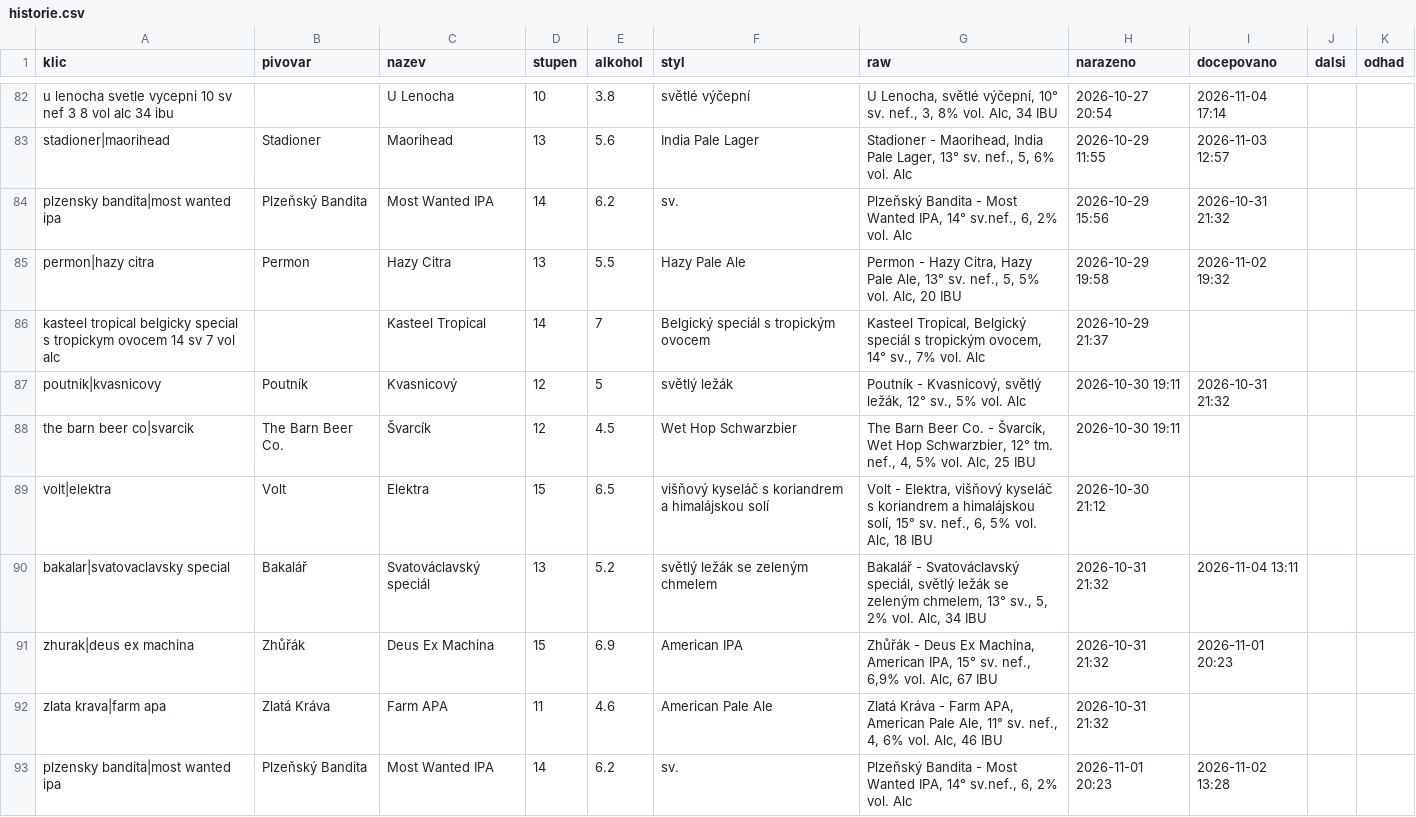
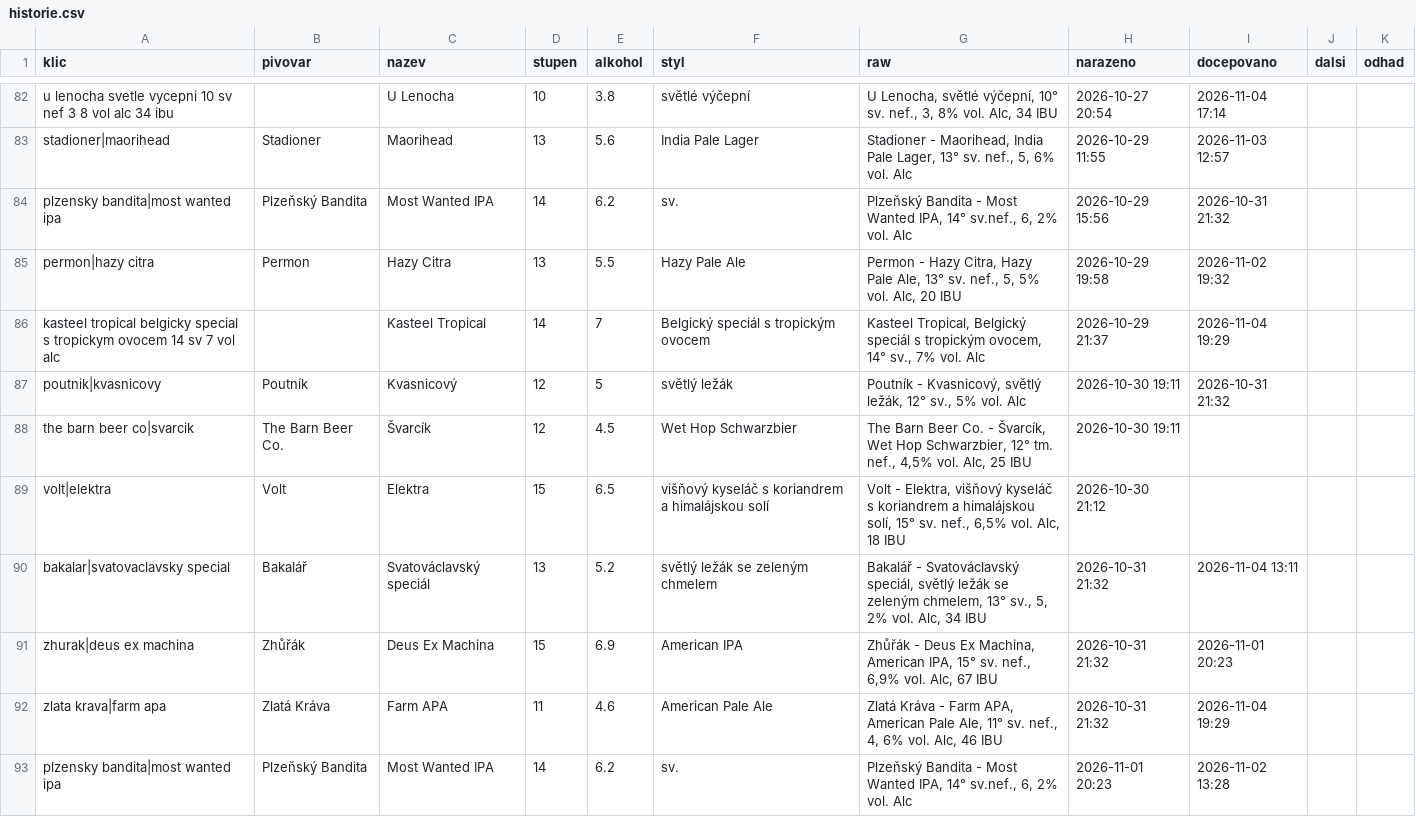
Before and after one commit to romankokos1/gal, a CSV file: data/kmp/historie.csv, drawn as a sheet; only a part is shown, gaps mark what is left out; the diff covers the shown part only.

```diff
--- a/data/kmp/historie.csv
+++ b/data/kmp/historie.csv
@@ -85,9 +85,9 @@ plzensky bandita|most wanted ipa,Plzeňský Bandita,Most Wanted IPA,14,6.2,sv.,"
 permon|hazy citra,Permon,Hazy Citra,13,5.5,Hazy Pale Ale,"Permon - Hazy Citra, Hazy Pale Ale, 13° sv. nef., 5, 5% vol. Alc, 20 IBU",2026-10-29 19:58,2026-11-02 19:32,,
-kasteel tropical belgicky special s tropickym ovocem 14 sv 7 vol alc,,Kasteel Tropical,14,7,Belgický speciál s tropickým ovocem,"Kasteel Tropical, Belgický speciál s tropickým ovocem, 14° sv., 7% vol. Alc",2026-10-29 21:37,,,
+kasteel tropical belgicky special s tropickym ovocem 14 sv 7 vol alc,,Kasteel Tropical,14,7,Belgický speciál s tropickým ovocem,"Kasteel Tropical, Belgický speciál s tropickým ovocem, 14° sv., 7% vol. Alc",2026-10-29 21:37,2026-11-04 19:29,,
 poutnik|kvasnicovy,Poutník,Kvasnicový,12,5,světlý ležák,"Poutník - Kvasnicový, světlý ležák, 12° sv., 5% vol. Alc",2026-10-30 19:11,2026-10-31 21:32,,
-the barn beer co|svarcik,The Barn Beer Co.,Švarcík,12,4.5,Wet Hop Schwarzbier,"The Barn Beer Co. - Švarcík, Wet Hop Schwarzbier, 12° tm. nef., 4, 5% vol. Alc, 25 IBU",2026-10-30 19:11,,,
-volt|elektra,Volt,Elektra,15,6.5,višňový kyseláč s koriandrem a himalájskou solí,"Volt - Elektra, višňový kyseláč s koriandrem a himalájskou solí, 15° sv. nef., 6, 5% vol. Alc, 18 IBU",2026-10-30 21:12,,,
+the barn beer co|svarcik,The Barn Beer Co.,Švarcík,12,4.5,Wet Hop Schwarzbier,"The Barn Beer Co. - Švarcík, Wet Hop Schwarzbier, 12° tm. nef., 4,5% vol. Alc, 25 IBU",2026-10-30 19:11,,,
+volt|elektra,Volt,Elektra,15,6.5,višňový kyseláč s koriandrem a himalájskou solí,"Volt - Elektra, višňový kyseláč s koriandrem a himalájskou solí, 15° sv. nef., 6,5% vol. Alc, 18 IBU",2026-10-30 21:12,,,
 bakalar|svatovaclavsky special,Bakalář,Svatováclavský speciál,13,5.2,světlý ležák se zeleným chmelem,"Bakalář - Svatováclavský speciál, světlý ležák se zeleným chmelem, 13° sv., 5, 2% vol. Alc, 34 IBU",2026-10-31 21:32,2026-11-04 13:11,,
 zhurak|deus ex machina,Zhůřák,Deus Ex Machina,15,6.9,American IPA,"Zhůřák - Deus Ex Machina, American IPA, 15° sv. nef., 6,9% vol. Alc, 67 IBU",2026-10-31 21:32,2026-11-01 20:23,,
-zlata krava|farm apa,Zlatá Kráva,Farm APA,11,4.6,American Pale Ale,"Zlatá Kráva - Farm APA, American Pale Ale, 11° sv. nef., 4, 6% vol. Alc, 46 IBU",2026-10-31 21:32,,,
+zlata krava|farm apa,Zlatá Kráva,Farm APA,11,4.6,American Pale Ale,"Zlatá Kráva - Farm APA, American Pale Ale, 11° sv. nef., 4, 6% vol. Alc, 46 IBU",2026-10-31 21:32,2026-11-04 19:29,,
 plzensky bandita|most wanted ipa,Plzeňský Bandita,Most Wanted IPA,14,6.2,sv.,"Plzeňský Bandita - Most Wanted IPA, 14° sv.nef., 6, 2% vol. Alc",2026-11-01 20:23,2026-11-02 13:28,,
```
Also changed, not shown: 2 added rows and 5 edited cells elsewhere in this file, data/clock/historie.csv, data/galerie/historie.csv, 27 other files.
